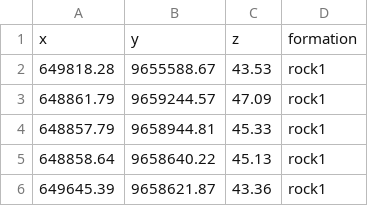
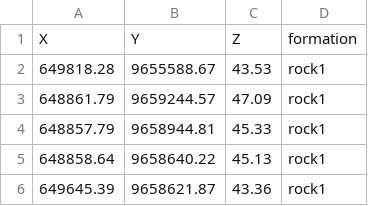
Before and after one commit to Fellencio/PBMal, a CSV file: SurP.csv, drawn as a sheet; only a part is shown.

Commit message:
SurP.csv

```diff
--- a/SurP.csv
+++ b/SurP.csv
@@ -1,2 +1,2 @@
-x,y,z,formation
+X,Y,Z,formation
 649818.28,9655588.67,43.53,rock1
```
